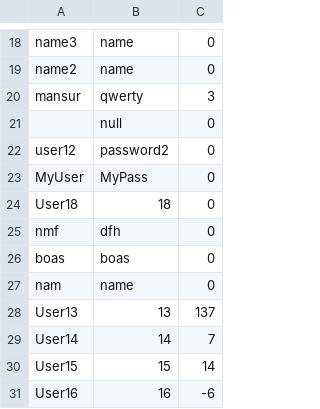
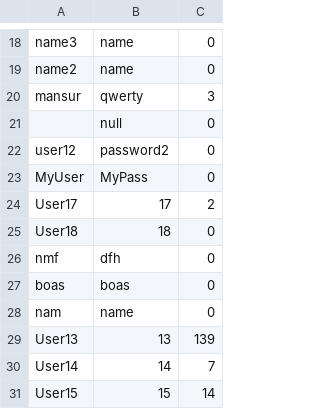
Before and after one commit to FranciscoCardoso913/Feup-CPD, a CSV file: assign2/src/main/java/server/database/db.csv, drawn as a sheet; only a part is shown, gaps mark what is left out; the shorter side is filled out with more unchanged rows.

```diff
--- a/assign2/src/main/java/server/database/db.csv
+++ b/assign2/src/main/java/server/database/db.csv
@@ -23,2 +23,3 @@ user12,password2,0
 MyUser,MyPass,0
+User17,17,2
 User18,18,0
@@ -27,3 +28,3 @@ boas,boas,0
 nam,name,0
-User13,13,137
+User13,13,139
 User14,14,7
```
Also changed, not shown: 18 other files.
